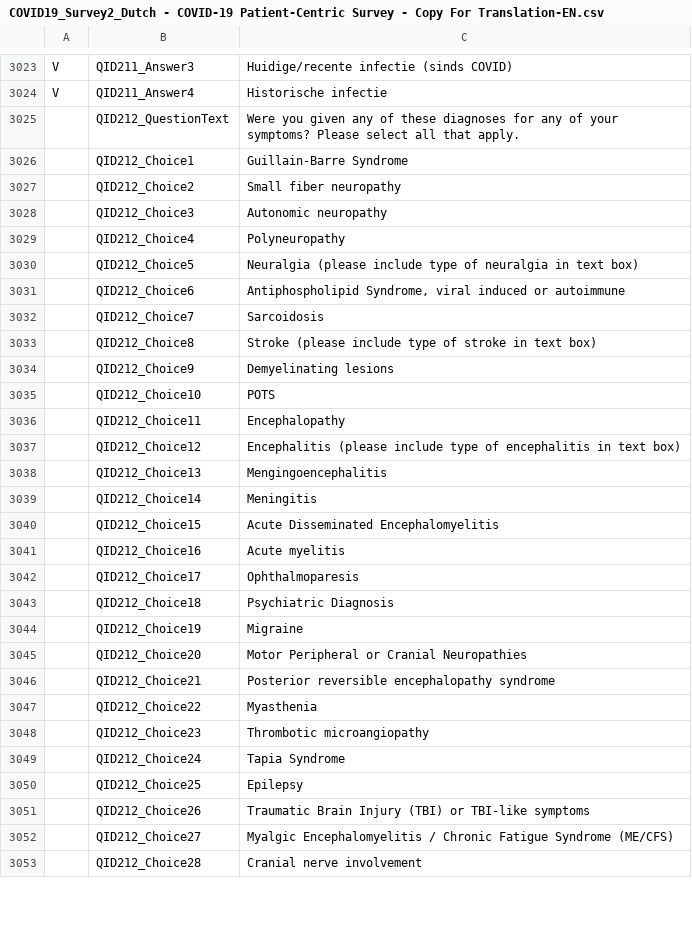
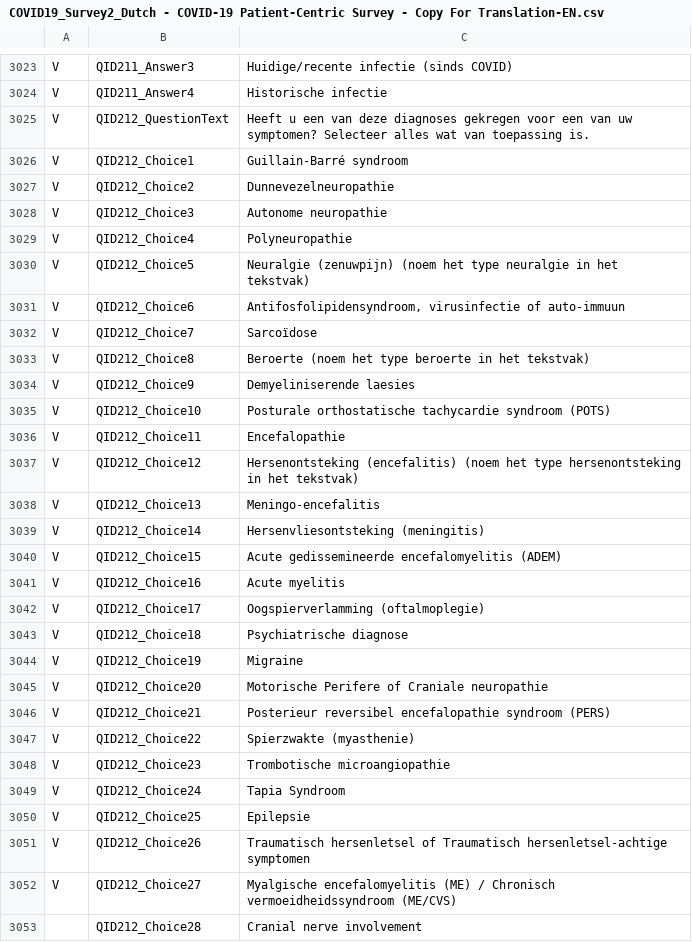
Before and after one commit to msteenhagen/vertaling-covid-vragenlijst, a CSV file: COVID19_Survey2_Dutch - COVID-19 Patient-Centric Survey - Copy For Translation-EN.csv, drawn as a sheet; only a part is shown, gaps mark what is left out; the diff covers the shown part only.

Commit message:
translate QID212

```diff
--- a/COVID19_Survey2_Dutch - COVID-19 Patient-Centric Survey - Copy For Translation-EN.csv
+++ b/COVID19_Survey2_Dutch - COVID-19 Patient-Centric Survey - Copy For Translation-EN.csv
@@ -3024,30 +3024,30 @@ V,QID211_Answer3,Huidige/recente infectie (sinds COVID)
 V,QID211_Answer4,Historische infectie
- ,QID212_QuestionText,Were you given any of these diagnoses for any of your symptoms? Please select all that apply.
- ,QID212_Choice1,Guillain-Barre Syndrome
- ,QID212_Choice2,Small fiber neuropathy
- ,QID212_Choice3,Autonomic neuropathy
- ,QID212_Choice4,Polyneuropathy
- ,QID212_Choice5,Neuralgia (please include type of neuralgia in text box)
- ,QID212_Choice6,"Antiphospholipid Syndrome, viral induced or autoimmune"
- ,QID212_Choice7,Sarcoidosis
- ,QID212_Choice8,Stroke (please include type of stroke in text box)
- ,QID212_Choice9,Demyelinating lesions
- ,QID212_Choice10,POTS
- ,QID212_Choice11,Encephalopathy
- ,QID212_Choice12,Encephalitis (please include type of encephalitis in text box)
- ,QID212_Choice13,Mengingoencephalitis
- ,QID212_Choice14,Meningitis
- ,QID212_Choice15,Acute Disseminated Encephalomyelitis
- ,QID212_Choice16,Acute myelitis
- ,QID212_Choice17,Ophthalmoparesis
- ,QID212_Choice18,Psychiatric Diagnosis
- ,QID212_Choice19,Migraine
- ,QID212_Choice20,Motor Peripheral or Cranial Neuropathies
- ,QID212_Choice21,Posterior reversible encephalopathy syndrome
- ,QID212_Choice22,Myasthenia
- ,QID212_Choice23,Thrombotic microangiopathy
- ,QID212_Choice24,Tapia Syndrome
- ,QID212_Choice25,Epilepsy
- ,QID212_Choice26,Traumatic Brain Injury (TBI) or TBI-like symptoms
- ,QID212_Choice27,Myalgic Encephalomyelitis / Chronic Fatigue Syndrome (ME/CFS)
+V,QID212_QuestionText,Heeft u een van deze diagnoses gekregen voor een van uw symptomen? Selecteer alles wat van toepassing is.
+V,QID212_Choice1,Guillain-Barré syndroom
+V,QID212_Choice2,Dunnevezelneuropathie
+V,QID212_Choice3,Autonome neuropathie
+V,QID212_Choice4,Polyneuropathie
+V,QID212_Choice5,Neuralgie (zenuwpijn) (noem het type neuralgie in het tekstvak)
+V,QID212_Choice6,"Antifosfolipidensyndroom, virusinfectie of auto-immuun"
+V,QID212_Choice7,Sarcoïdose
+V,QID212_Choice8,Beroerte (noem het type beroerte in het tekstvak)
+V,QID212_Choice9,Demyeliniserende laesies
+V,QID212_Choice10,Posturale orthostatische tachycardie syndroom (POTS)
+V,QID212_Choice11,Encefalopathie
+V,QID212_Choice12,Hersenontsteking (encefalitis) (noem het type hersenontsteking in het tekstvak)
+V,QID212_Choice13,Meningo-encefalitis
+V,QID212_Choice14,Hersenvliesontsteking (meningitis)
+V,QID212_Choice15,Acute gedissemineerde encefalomyelitis (ADEM)
+V,QID212_Choice16,Acute myelitis
+V,QID212_Choice17,Oogspierverlamming (oftalmoplegie)
+V,QID212_Choice18,Psychiatrische diagnose
+V,QID212_Choice19,Migraine
+V,QID212_Choice20,Motorische Perifere of Craniale neuropathie
+V,QID212_Choice21,Posterieur reversibel encefalopathie syndroom (PERS)
+V,QID212_Choice22,Spierzwakte (myasthenie)
+V,QID212_Choice23,Trombotische microangiopathie
+V,QID212_Choice24,Tapia Syndroom
+V,QID212_Choice25,Epilepsie
+V,QID212_Choice26,Traumatisch hersenletsel of Traumatisch hersenletsel-achtige symptomen
+V,QID212_Choice27,Myalgische encefalomyelitis (ME) / Chronisch vermoeidheidssyndroom (ME/CVS)
  ,QID212_Choice28,Cranial nerve involvement
```
Also changed, not shown: 6 edited cells elsewhere in this file.
